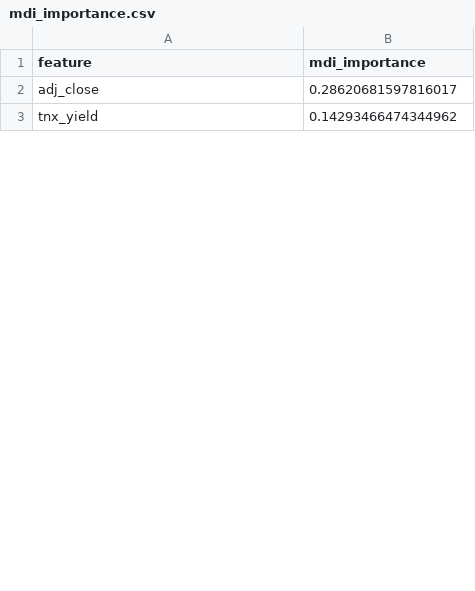
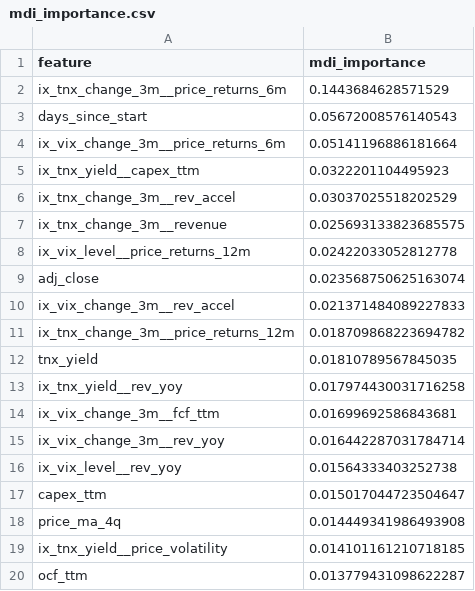
Before and after one commit to yixuan116/finmc-tech, a CSV file: results/step5/mdi_importance.csv, drawn as a sheet; only a part is shown; the diff covers the shown part only.

```diff
--- a/results/step5/mdi_importance.csv
+++ b/results/step5/mdi_importance.csv
@@ -1,3 +1,20 @@
 feature,mdi_importance
-adj_close,0.28620681597816017
-tnx_yield,0.14293466474344962
+ix_tnx_change_3m__price_returns_6m,0.1443684628571529
+days_since_start,0.05672008576140543
+ix_vix_change_3m__price_returns_6m,0.05141196886181664
+ix_tnx_yield__capex_ttm,0.0322201104495923
+ix_tnx_change_3m__rev_accel,0.03037025518202529
+ix_tnx_change_3m__revenue,0.025693133823685575
+ix_vix_level__price_returns_12m,0.02422033052812778
+adj_close,0.023568750625163074
+ix_vix_change_3m__rev_accel,0.021371484089227833
+ix_tnx_change_3m__price_returns_12m,0.018709868223694782
+tnx_yield,0.01810789567845035
+ix_tnx_yield__rev_yoy,0.017974430031716258
+ix_vix_change_3m__fcf_ttm,0.01699692586843681
+ix_vix_change_3m__rev_yoy,0.016442287031784714
+ix_vix_level__rev_yoy,0.01564333403252738
+capex_ttm,0.015017044723504647
+price_ma_4q,0.014449341986493908
+ix_tnx_yield__price_volatility,0.014101161210718185
+ocf_ttm,0.013779431098622287
```
Also changed, not shown: 52 added rows, 2 removed rows and 5 edited cells elsewhere in this file, results/step5/key_drivers_top10.csv, results/step5/permutation_importance.csv, 26 other files.
